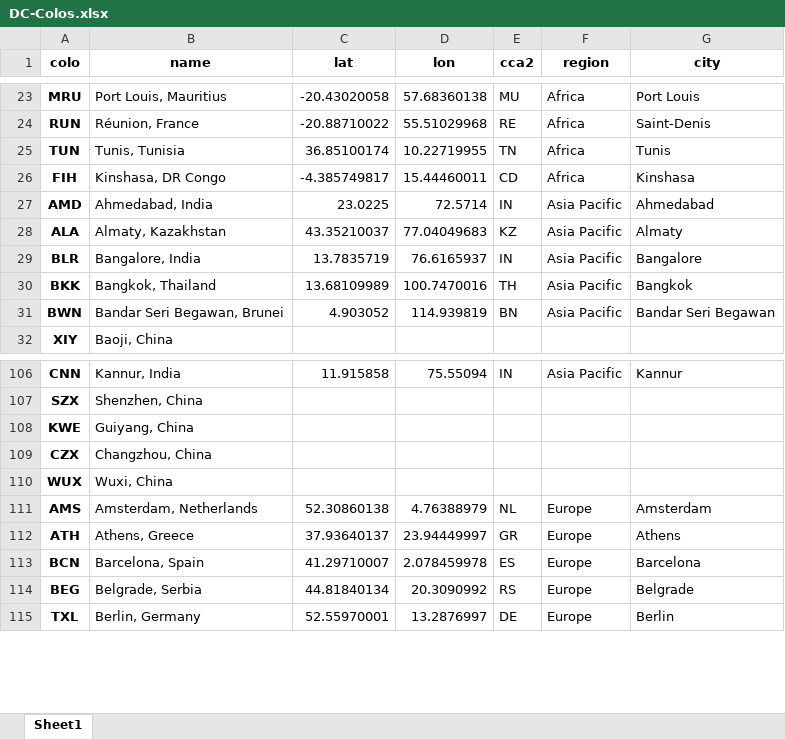
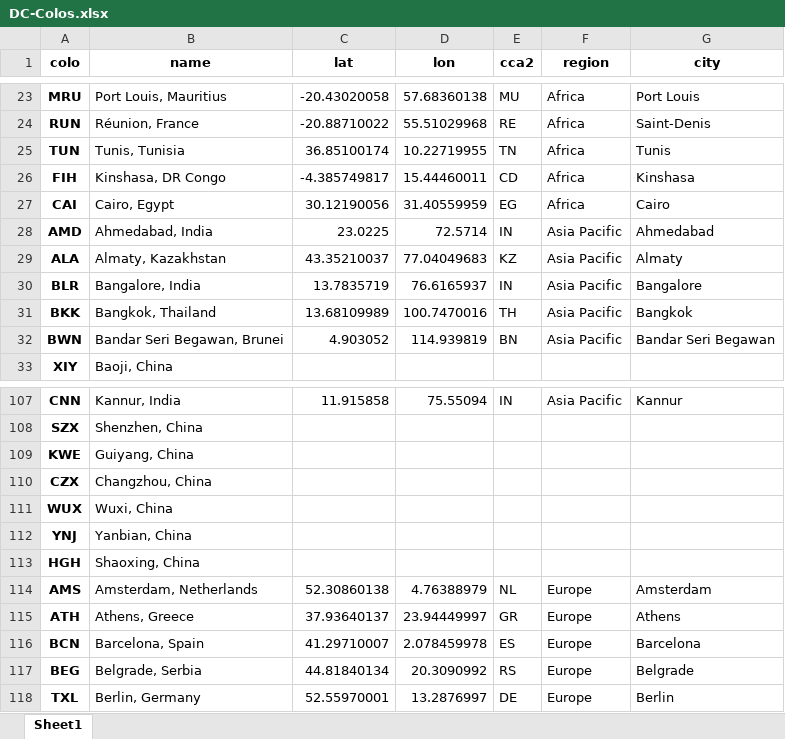
Before and after one commit to Netrvin/cloudflare-colo-list, an Excel workbook: DC-Colos.xlsx, sheet Sheet1, drawn as a sheet; only a part is shown, gaps mark what is left out; values as stored, in another font and other column widths than the file's, no borders; the diff names each change by its address in the sheet, - before the commit and + after, or states it on an @@ line.

```diff
--- a/DC-Colos.xlsx (sheet Sheet1)
+++ b/DC-Colos.xlsx (sheet Sheet1)
+row 27: CAI | Cairo, Egypt | 30.12190056 | 31.40559959 | EG | Africa | Cairo
+row 112: YNJ | Yanbian, China
+row 113: HGH | Shaoxing, China
```
Also changed, not shown: 3 other files.
